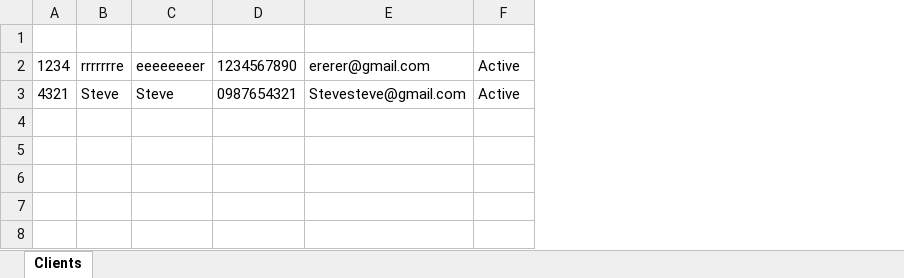
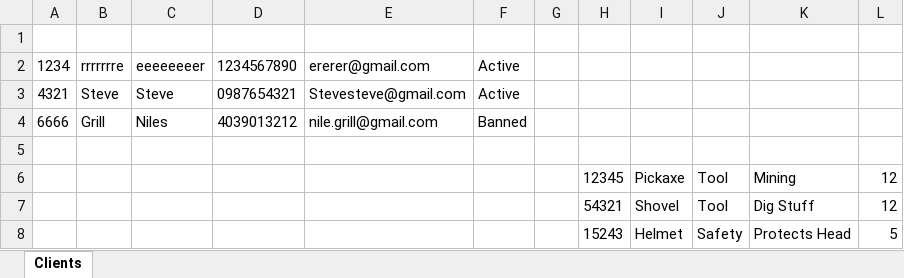
Before and after one commit to rylan-mccluskey/cpsy200prototype, an Excel workbook: cpsy200prototype/Services/data-samples.xlsx, sheet Clients, drawn as a sheet; values as stored, in another font and other column widths than the file's, no borders; the diff names each change by its address in the sheet, - before the commit and + after, or states it on an @@ line.

```diff
--- a/cpsy200prototype/Services/data-samples.xlsx (sheet Clients)
+++ b/cpsy200prototype/Services/data-samples.xlsx (sheet Clients)
+column G, empty
+column H, empty
+column I, empty
+column J, empty
+column K, empty
+column L, empty
+row 4: 6666 | Grill | Niles | 4039013212 | nile.grill@gmail.com | Banned
+row 5: (empty)
+row 6:  |  |  |  |  |  |  | 12345 | Pickaxe | Tool | Mining | 12
+row 7:  |  |  |  |  |  |  | 54321 | Shovel | Tool | Dig Stuff | 12
+row 8:  |  |  |  |  |  |  | 15243 | Helmet | Safety | Protects Head | 5
```
Also changed, not shown: 3 other files.
